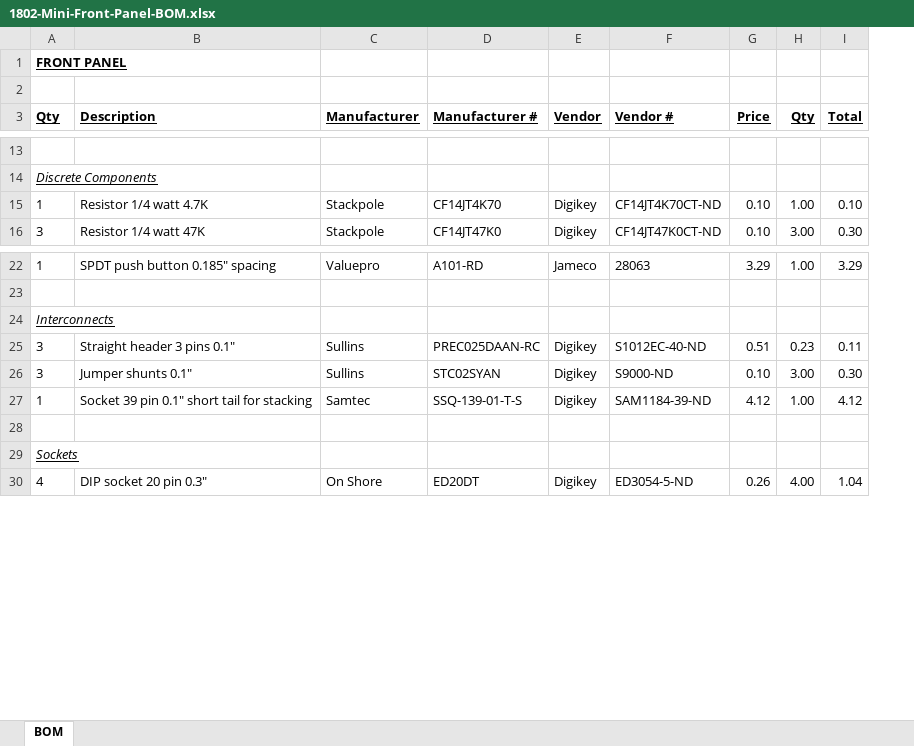
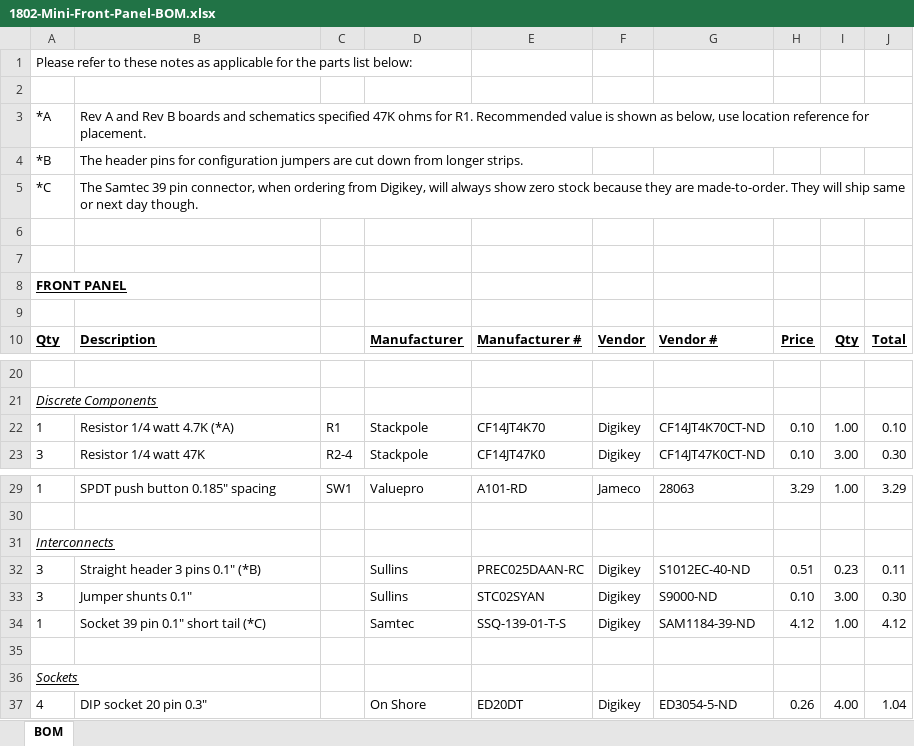
Before and after one commit to dmadole/1802-Mini-Front-Panel, an Excel workbook: notes/1802-Mini-Front-Panel-BOM.xlsx, sheet BOM, drawn as a sheet; only a part is shown, gaps mark what is left out; values as stored, in another font and other column widths than the file's, no borders; addresses are those after the commit; the diff names each change by its address in the sheet, - before the commit and + after, or states it on an @@ line.

Commit message:
Added notes and references to BOM

```diff
--- a/notes/1802-Mini-Front-Panel-BOM.xlsx (sheet BOM)
+++ b/notes/1802-Mini-Front-Panel-BOM.xlsx (sheet BOM)
+column C, rows 22-23: R1 | R2-4; row 29: SW1
+row 1: Please refer to these notes as applicable for the parts list below:
+row 2: (empty)
+row 3: *A | Rev A and Rev B boards and schematics specified 47K ohms for R1. Recommended value is shown as below, use location reference for placement.
+row 4: *B | The header pins for configuration jumpers are cut down from longer strips.
+row 5: *C | The Samtec 39 pin connector, when ordering from Digikey, will always show zero stock because they are made-to-order. They will ship same or next day though.
+row 6: (empty)
+row 7: (empty)
-B22: Resistor 1/4 watt 4.7K
+B22: Resistor 1/4 watt 4.7K (*A)
-B32: Straight header 3 pins 0.1"
+B32: Straight header 3 pins 0.1" (*B)
-B34: Socket 39 pin 0.1" short tail for stacking
+B34: Socket 39 pin 0.1" short tail (*C)
```
Also changed, not shown: formulas that keep their value, 1 other file.
